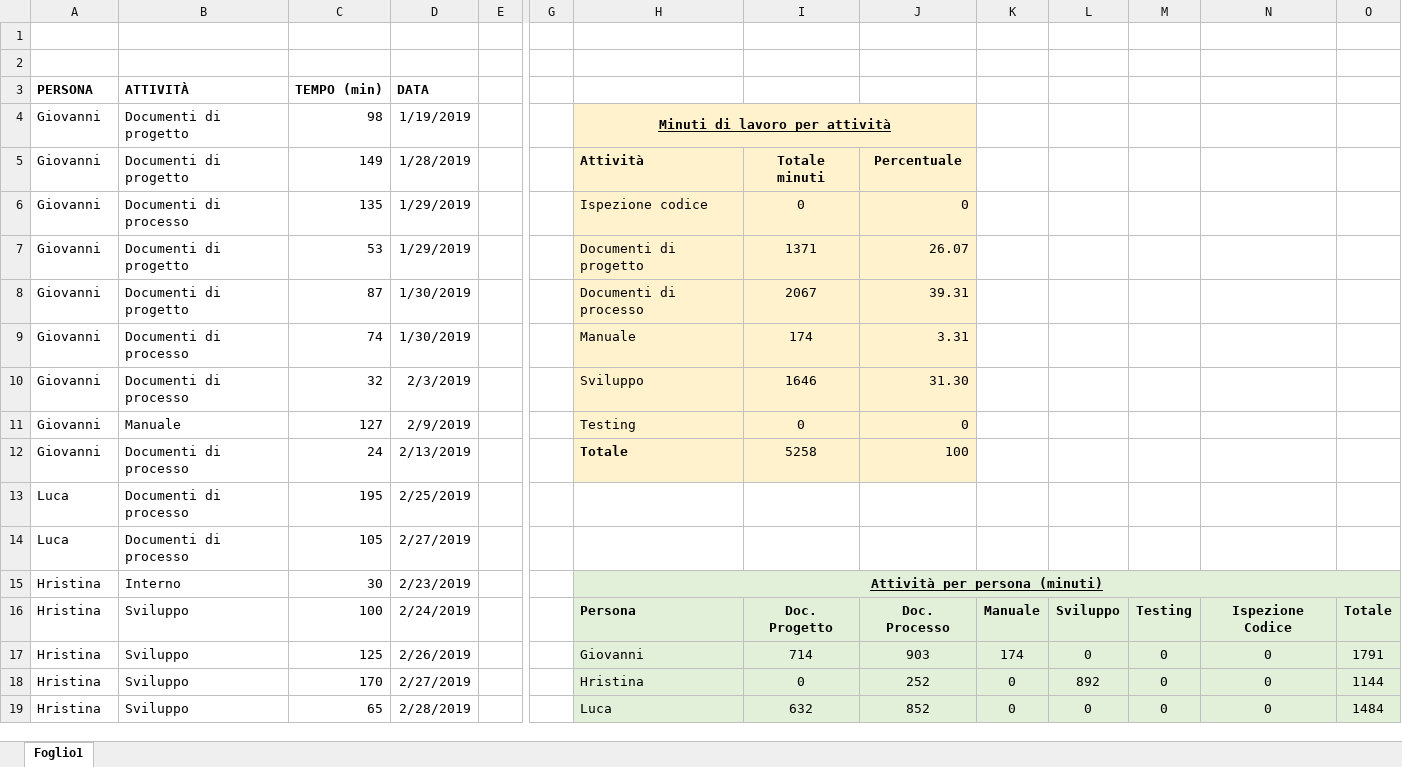
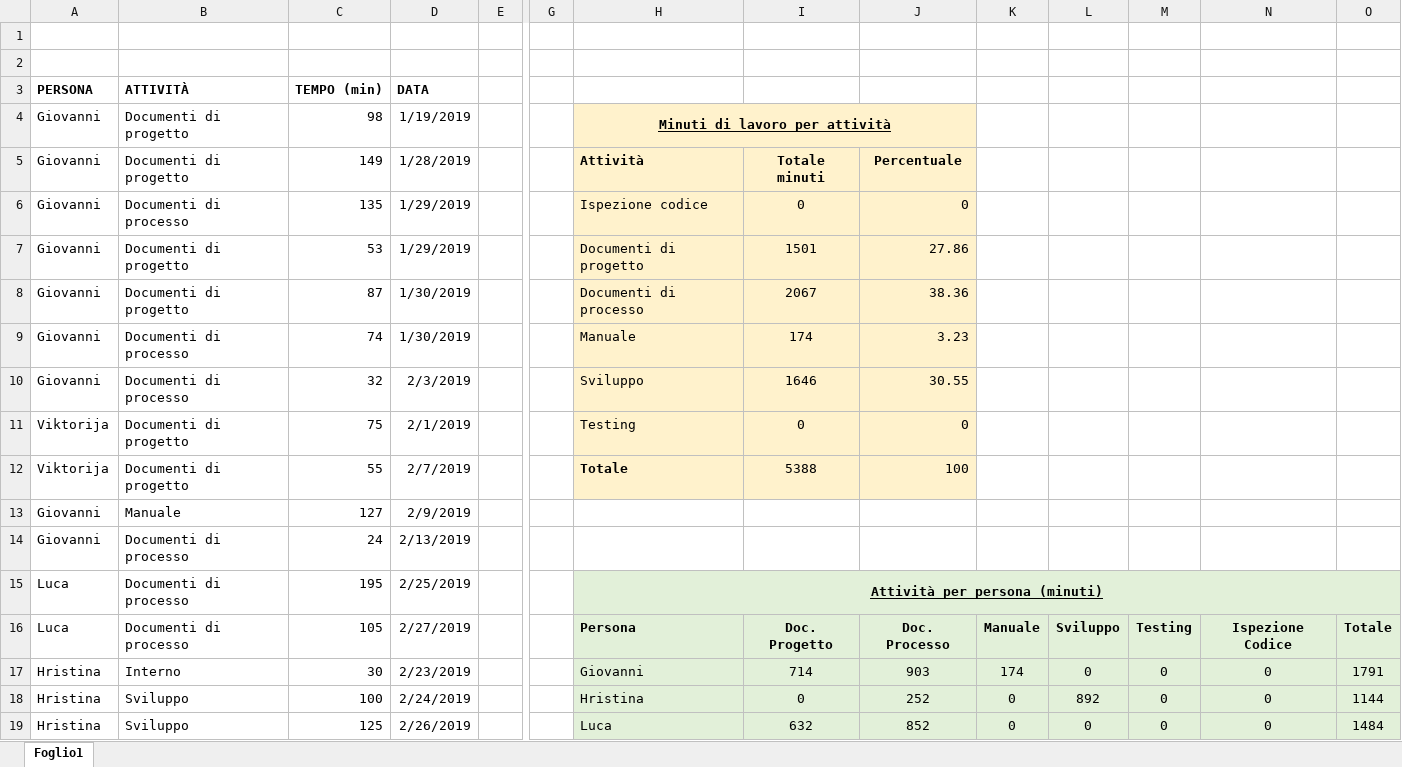
Before and after one commit to Gruppo-Ingegneria-Del-Software-2/Progetto, an Excel workbook: Documentazione/Attività sul progetto/DocAttivProg.xlsx, sheet Foglio1, drawn as a sheet; only a part is shown, gaps mark what is left out; values as stored, in another font and other column widths than the file's, no borders; removed rows and columns are numbered as before the commit, all else as after; rows hold the shown columns only; the diff covers the shown part only; the diff names each change by its address in the sheet, - before the commit and + after, or states it on an @@ line.

Commit message:
Documenti di progetto - i 2 verbali esterni

```diff
--- a/Documentazione/Attività sul progetto/DocAttivProg.xlsx (sheet Foglio1)
+++ b/Documentazione/Attività sul progetto/DocAttivProg.xlsx (sheet Foglio1)
-I7: 1371
+I7: 1501
-J7: 26.07
+J7: 27.86
-J8: 39.31
+J8: 38.36
-J9: 3.31
+J9: 3.23
-J10: 31.30
+J10: 30.55
+row 11: Viktorija | Documenti di progetto | 75 | 2/1/2019 |  |  | Testing | 0 | 0
+row 12: Viktorija | Documenti di progetto | 55 | 2/7/2019 |  |  | Totale | 5388 | 100
-H13: Testing
+H13: (empty)
-H13:J14 fill: #FFF2CC
+H13:J14 fill: none
-I13: 0
+I13: (empty)
-J13: 0
+J13: (empty)
-H14: Totale
+H14: (empty)
-I14: 5258
+I14: (empty)
-J14: 100
+J14: (empty)
-H15: (empty)
+H15: Attività per persona (minuti)
-H15:O15 fill: none
+H15:O15 fill: #E2F0D9
+H15:O15 merged
-row 14: Luca | Documenti di processo | 105 | 2/27/2019
-row 15: Hristina | Interno | 30 | 2/23/2019 |  |  | Attività per persona (minuti)
-A16 (PERSONA): Hristina
+A16 (PERSONA): Luca
-B16 (ATTIVITÀ): Sviluppo
+B16 (ATTIVITÀ): Documenti di processo
-C16 (TEMPO (min)): 100
+C16 (TEMPO (min)): 105
-D16 (DATA): 2/24/2019
+D16 (DATA): 2/27/2019
-B17 (ATTIVITÀ): Sviluppo
+B17 (ATTIVITÀ): Interno
-C17 (TEMPO (min)): 125
+C17 (TEMPO (min)): 30
-D17 (DATA): 2/26/2019
+D17 (DATA): 2/23/2019
-C18 (TEMPO (min)): 170
+C18 (TEMPO (min)): 100
-D18 (DATA): 2/27/2019
+D18 (DATA): 2/24/2019
-C19 (TEMPO (min)): 65
+C19 (TEMPO (min)): 125
-D19 (DATA): 2/28/2019
+D19 (DATA): 2/26/2019
```
Also changed, not shown: 2 added rows and 6 edited cells elsewhere in this sheet.
